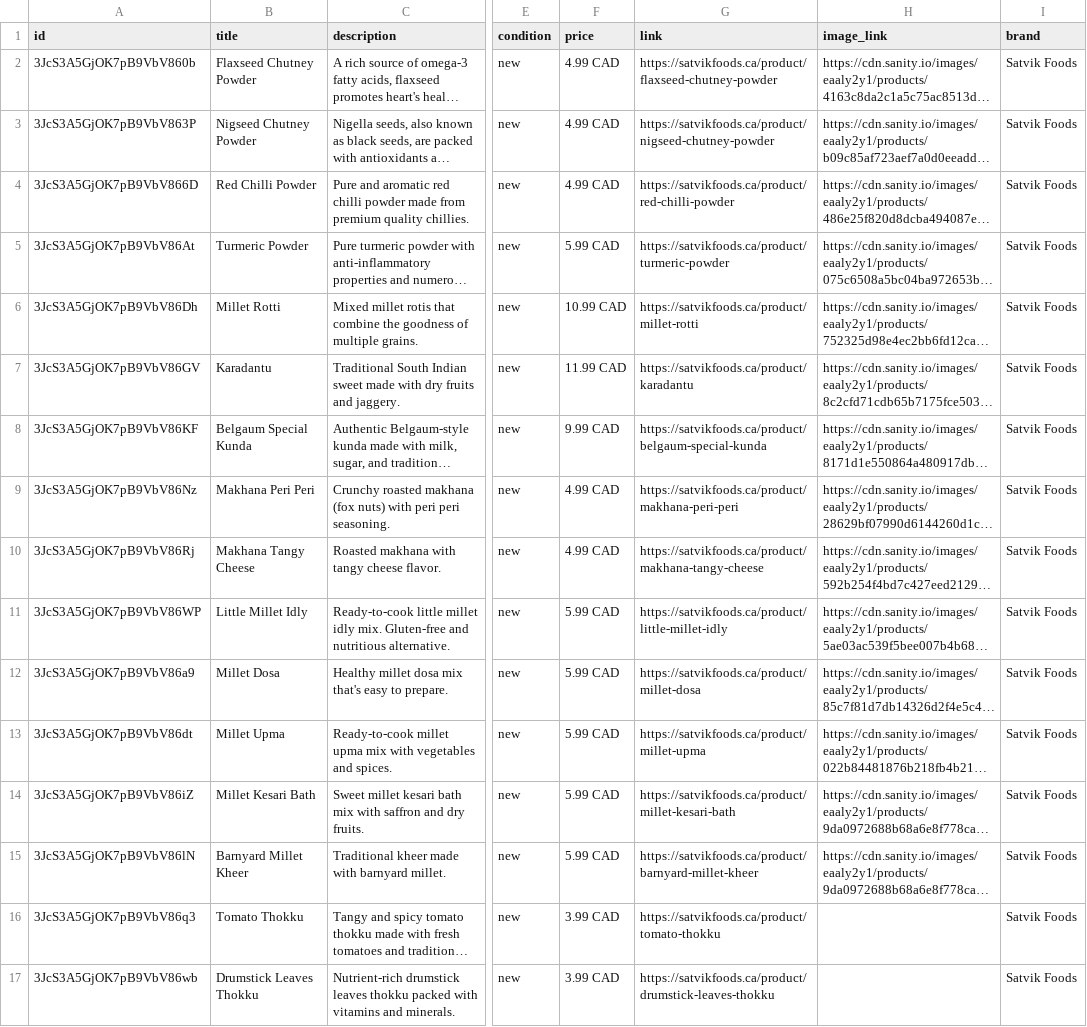
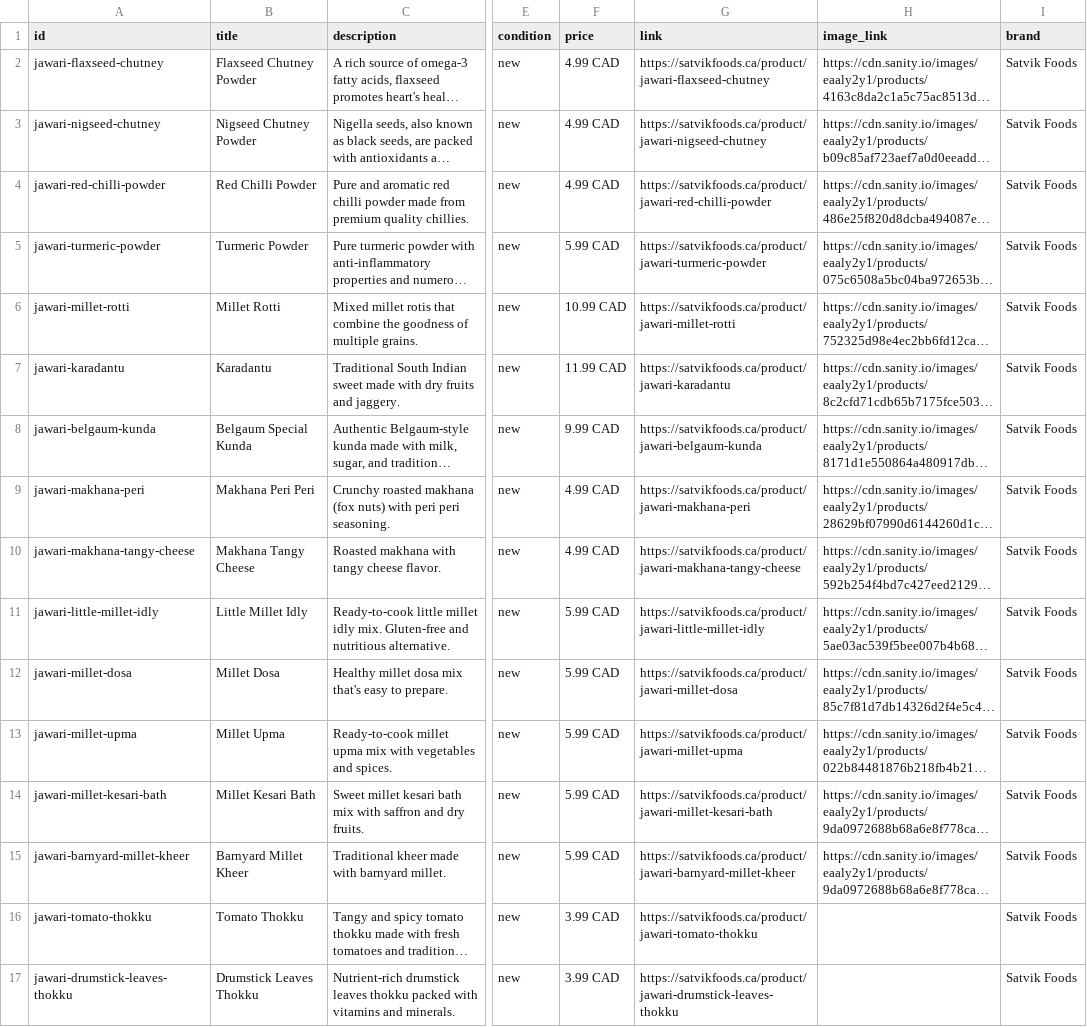
Before and after one commit to Kiran-Lokesh/satvik-site-builder, a CSV file: public/catalog-feed.csv, drawn as a sheet; only a part is shown, gaps mark what is left out; long unchanged cells end in …; the diff covers the shown part only; the diff names each change by its address in the sheet, - before the commit and + after, or states it on an @@ line.

```diff
--- a/public/catalog-feed.csv
+++ b/public/catalog-feed.csv
-A2 (id): 3JcS3A5GjOK7pB9VbV860b
+A2 (id): jawari-flaxseed-chutney
-G2 (link): https://satvikfoods.ca/product/flaxseed-chutney-powder
+G2 (link): https://satvikfoods.ca/product/jawari-flaxseed-chutney
-A3 (id): 3JcS3A5GjOK7pB9VbV863P
+A3 (id): jawari-nigseed-chutney
-G3 (link): https://satvikfoods.ca/product/nigseed-chutney-powder
+G3 (link): https://satvikfoods.ca/product/jawari-nigseed-chutney
-A4 (id): 3JcS3A5GjOK7pB9VbV866D
+A4 (id): jawari-red-chilli-powder
-G4 (link): https://satvikfoods.ca/product/red-chilli-powder
+G4 (link): https://satvikfoods.ca/product/jawari-red-chilli-powder
-A5 (id): 3JcS3A5GjOK7pB9VbV86At
+A5 (id): jawari-turmeric-powder
-G5 (link): https://satvikfoods.ca/product/turmeric-powder
+G5 (link): https://satvikfoods.ca/product/jawari-turmeric-powder
-A6 (id): 3JcS3A5GjOK7pB9VbV86Dh
+A6 (id): jawari-millet-rotti
-G6 (link): https://satvikfoods.ca/product/millet-rotti
+G6 (link): https://satvikfoods.ca/product/jawari-millet-rotti
-A7 (id): 3JcS3A5GjOK7pB9VbV86GV
+A7 (id): jawari-karadantu
-G7 (link): https://satvikfoods.ca/product/karadantu
+G7 (link): https://satvikfoods.ca/product/jawari-karadantu
-A8 (id): 3JcS3A5GjOK7pB9VbV86KF
+A8 (id): jawari-belgaum-kunda
-G8 (link): https://satvikfoods.ca/product/belgaum-special-kunda
+G8 (link): https://satvikfoods.ca/product/jawari-belgaum-kunda
-A9 (id): 3JcS3A5GjOK7pB9VbV86Nz
+A9 (id): jawari-makhana-peri
-G9 (link): https://satvikfoods.ca/product/makhana-peri-peri
+G9 (link): https://satvikfoods.ca/product/jawari-makhana-peri
-A10 (id): 3JcS3A5GjOK7pB9VbV86Rj
+A10 (id): jawari-makhana-tangy-cheese
-G10 (link): https://satvikfoods.ca/product/makhana-tangy-cheese
+G10 (link): https://satvikfoods.ca/product/jawari-makhana-tangy-cheese
-A11 (id): 3JcS3A5GjOK7pB9VbV86WP
+A11 (id): jawari-little-millet-idly
-G11 (link): https://satvikfoods.ca/product/little-millet-idly
+G11 (link): https://satvikfoods.ca/product/jawari-little-millet-idly
-A12 (id): 3JcS3A5GjOK7pB9VbV86a9
+A12 (id): jawari-millet-dosa
-G12 (link): https://satvikfoods.ca/product/millet-dosa
+G12 (link): https://satvikfoods.ca/product/jawari-millet-dosa
-A13 (id): 3JcS3A5GjOK7pB9VbV86dt
+A13 (id): jawari-millet-upma
-G13 (link): https://satvikfoods.ca/product/millet-upma
+G13 (link): https://satvikfoods.ca/product/jawari-millet-upma
-A14 (id): 3JcS3A5GjOK7pB9VbV86iZ
+A14 (id): jawari-millet-kesari-bath
-G14 (link): https://satvikfoods.ca/product/millet-kesari-bath
+G14 (link): https://satvikfoods.ca/product/jawari-millet-kesari-bath
-A15 (id): 3JcS3A5GjOK7pB9VbV86lN
+A15 (id): jawari-barnyard-millet-kheer
-G15 (link): https://satvikfoods.ca/product/barnyard-millet-kheer
+G15 (link): https://satvikfoods.ca/product/jawari-barnyard-millet-kheer
-A16 (id): 3JcS3A5GjOK7pB9VbV86q3
+A16 (id): jawari-tomato-thokku
-G16 (link): https://satvikfoods.ca/product/tomato-thokku
+G16 (link): https://satvikfoods.ca/product/jawari-tomato-thokku
-A17 (id): 3JcS3A5GjOK7pB9VbV86wb
+A17 (id): jawari-drumstick-leaves-thokku
-G17 (link): https://satvikfoods.ca/product/drumstick-leaves-thokku
+G17 (link): https://satvikfoods.ca/product/jawari-drumstick-leaves-thokku
```
Also changed, not shown: 58 edited cells elsewhere in this file, 5 other files.
